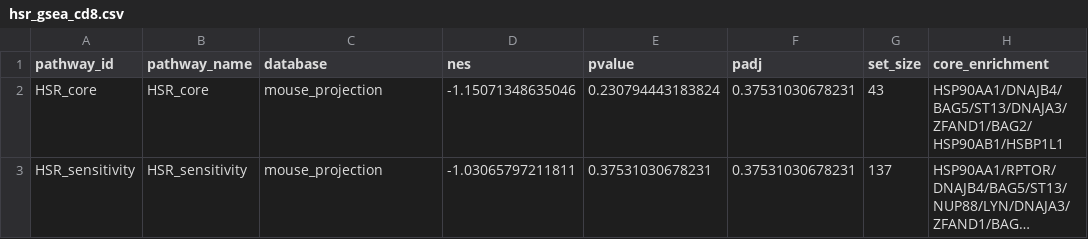
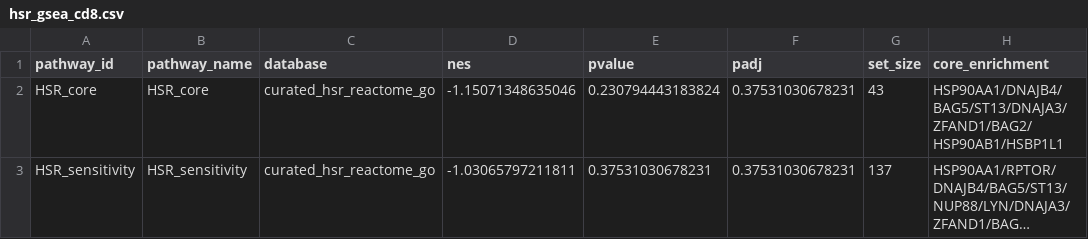
Before and after one commit to Mogilenko-Lab/STING-JR-human-treg-arthritis, a CSV file: 03_results/10_hsr_lens/tables/hsr_gsea_cd8.csv, drawn as a sheet; only a part is shown; long unchanged cells end in …; the diff names each change by its address in the sheet, - before the commit and + after, or states it on an @@ line.

Commit message:
fix(jia): derive the database field per gene set instead of stamping every row
The helper hardcoded database=mouse_projection, so HALLMARK_HYPOXIA and the
curated HSR_core carried false provenance. Affected tables regenerated.

```diff
--- a/03_results/10_hsr_lens/tables/hsr_gsea_cd8.csv
+++ b/03_results/10_hsr_lens/tables/hsr_gsea_cd8.csv
-C2:C3 (database): mouse_projection
+C2:C3 (database): curated_hsr_reactome_go
```
Also changed, not shown: 03_results/10_hsr_lens/tables/hsr_gsea_tcon.csv, 03_results/10_hsr_lens/tables/hsr_gsea_treg.csv, 3 other files.
